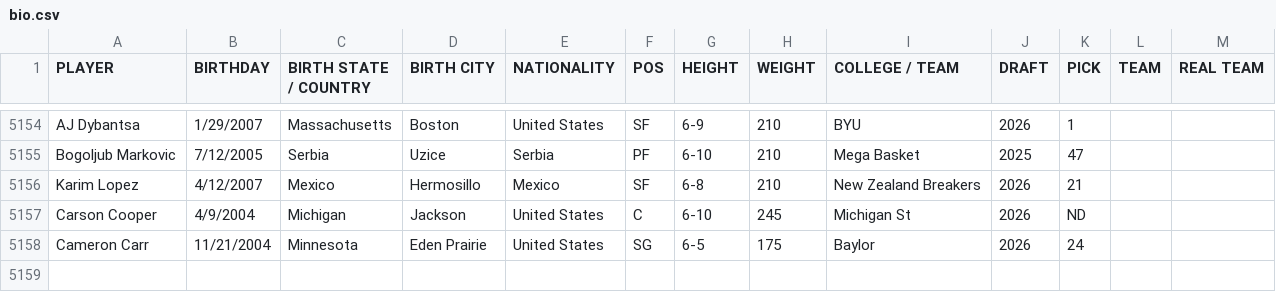
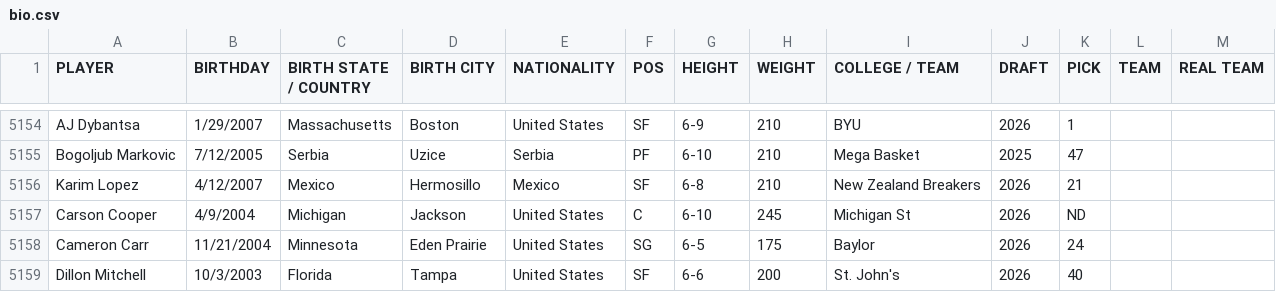
Before and after one commit to jsierrahoopshype/salary-season-finder, a CSV file: data_sources/bio.csv, drawn as a sheet; only a part is shown, gaps mark what is left out.

```diff
--- a/data_sources/bio.csv
+++ b/data_sources/bio.csv
@@ -5158 +5158,2 @@ Carson Cooper,4/9/2004,Michigan,Jackson,United States,C,6-10,245,Michigan St,202
 Cameron Carr,11/21/2004,Minnesota,Eden Prairie,United States,SG,6-5,175,Baylor,2026,24,,
+Dillon Mitchell,10/3/2003,Florida,Tampa,United States,SF,6-6,200,St. John's,2026,40,,
```
Also changed, not shown: data_sources/salaries_future.csv, 5 other files.
